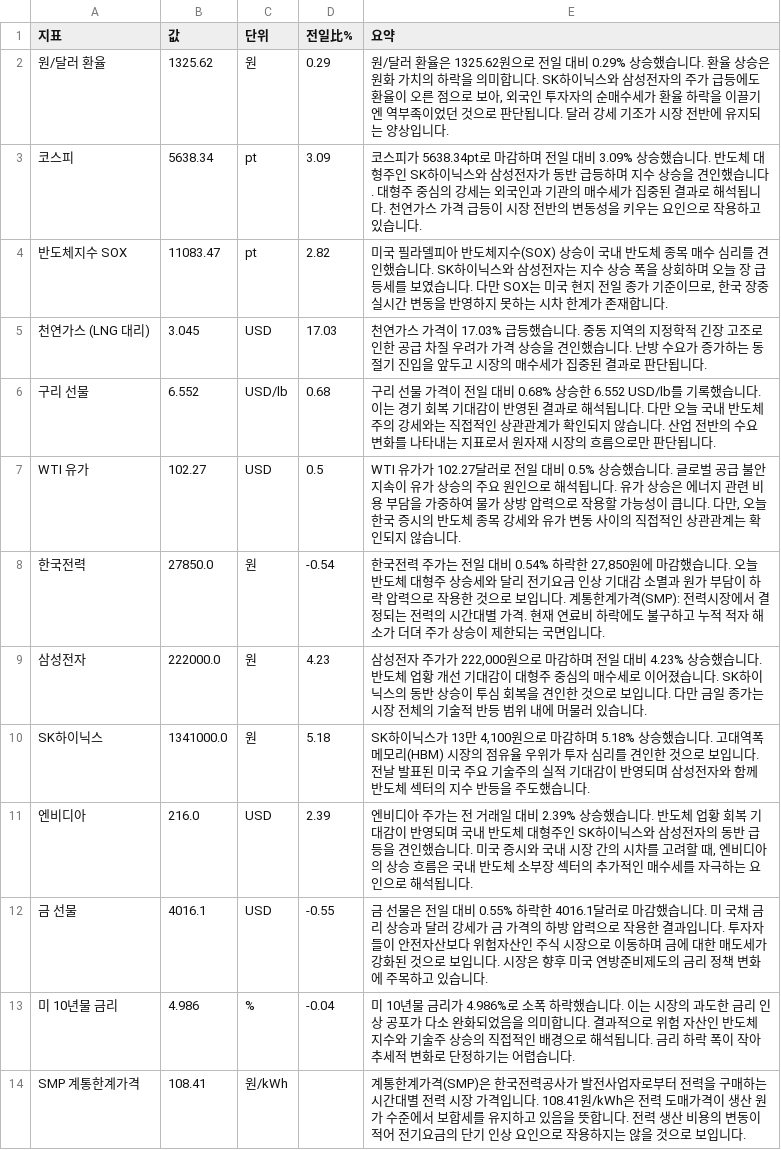
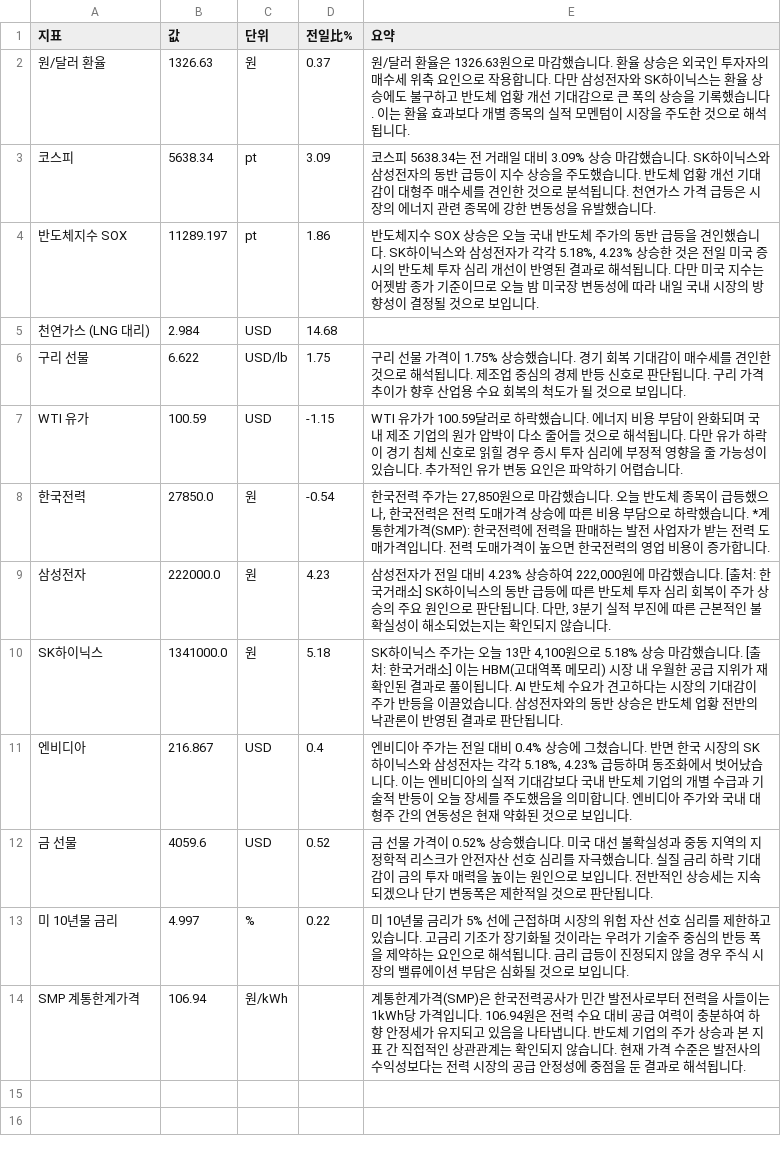
Before and after one commit to baehongcheol21-lab/info-board, a CSV file: exports/2026-10-27.csv, drawn as a sheet.

```diff
--- a/exports/2026-10-27.csv
+++ b/exports/2026-10-27.csv
@@ -1,14 +1,14 @@
 지표,값,단위,전일比%,요약
-원/달러 환율,1325.62,원,0.29,"원/달러 환율은 1325.62원으로 전일 대비 0.29% 상승했습니다.   환율 상승은 원화 가치의 하락을 의미합니다. SK하이닉스와 삼성전자의 주가 급등에도 환율이 오른 점으로 보아, 외국인 투자자의 순매수세가 환율 하락을 이끌기엔 역부족이었던 것으로 판단됩니다. 달러 강세 기조가 시장 전반에 유지되는 양상입니다."
-코스피,5638.34,pt,3.09,코스피가 5638.34pt로 마감하며 전일 대비 3.09% 상승했습니다. 반도체 대형주인 SK하이닉스와 삼성전자가 동반 급등하며 지수 상승을 견인했습니다. 대형주 중심의 강세는 외국인과 기관의 매수세가 집중된 결과로 해석됩니다. 천연가스 가격 급등이 시장 전반의 변동성을 키우는 요인으로 작용하고 있습니다.
-반도체지수 SOX,11083.47,pt,2.82,"미국 필라델피아 반도체지수(SOX) 상승이 국내 반도체 종목 매수 심리를 견인했습니다. SK하이닉스와 삼성전자는 지수 상승 폭을 상회하며 오늘 장 급등세를 보였습니다. 다만 SOX는 미국 현지 전일 종가 기준이므로, 한국 장중 실시간 변동을 반영하지 못하는 시차 한계가 존재합니다."
-천연가스 (LNG 대리),3.045,USD,17.03,천연가스 가격이 17.03% 급등했습니다. 중동 지역의 지정학적 긴장 고조로 인한 공급 차질 우려가 가격 상승을 견인했습니다. 난방 수요가 증가하는 동절기 진입을 앞두고 시장의 매수세가 집중된 결과로 판단됩니다.
-구리 선물,6.552,USD/lb,0.68,구리 선물 가격이 전일 대비 0.68% 상승한 6.552 USD/lb를 기록했습니다.  이는 경기 회복 기대감이 반영된 결과로 해석됩니다. 다만 오늘 국내 반도체주의 강세와는 직접적인 상관관계가 확인되지 않습니다. 산업 전반의 수요 변화를 나타내는 지표로서 원자재 시장의 흐름으로만 판단됩니다.
-WTI 유가,102.27,USD,0.5,"WTI 유가가 102.27달러로 전일 대비 0.5% 상승했습니다.  글로벌 공급 불안 지속이 유가 상승의 주요 원인으로 해석됩니다. 유가 상승은 에너지 관련 비용 부담을 가중하여 물가 상방 압력으로 작용할 가능성이 큽니다. 다만, 오늘 한국 증시의 반도체 종목 강세와 유가 변동 사이의 직접적인 상관관계는 확인되지 않습니다."
-한국전력,27850.0,원,-0.54,"한국전력 주가는 전일 대비 0.54% 하락한 27,850원에 마감했습니다.  오늘 반도체 대형주 상승세와 달리 전기요금 인상 기대감 소멸과 원가 부담이 하락 압력으로 작용한 것으로 보입니다.  계통한계가격(SMP): 전력시장에서 결정되는 전력의 시간대별 가격.  현재 연료비 하락에도 불구하고 누적 적자 해소가 더뎌 주가 상승이 제한되는 국면입니다."
-삼성전자,222000.0,원,4.23,"삼성전자 주가가 222,000원으로 마감하며 전일 대비 4.23% 상승했습니다. 반도체 업황 개선 기대감이 대형주 중심의 매수세로 이어졌습니다. SK하이닉스의 동반 상승이 투심 회복을 견인한 것으로 보입니다. 다만 금일 종가는 시장 전체의 기술적 반등 범위 내에 머물러 있습니다."
-SK하이닉스,1341000.0,원,5.18,"SK하이닉스가 13만 4,100원으로 마감하며 5.18% 상승했습니다. 고대역폭메모리(HBM) 시장의 점유율 우위가 투자 심리를 견인한 것으로 보입니다. 전날 발표된 미국 주요 기술주의 실적 기대감이 반영되며 삼성전자와 함께 반도체 섹터의 지수 반등을 주도했습니다."
-엔비디아,216.0,USD,2.39,"엔비디아 주가는 전 거래일 대비 2.39% 상승했습니다. 반도체 업황 회복 기대감이 반영되며 국내 반도체 대형주인 SK하이닉스와 삼성전자의 동반 급등을 견인했습니다. 미국 증시와 국내 시장 간의 시차를 고려할 때, 엔비디아의 상승 흐름은 국내 반도체 소부장 섹터의 추가적인 매수세를 자극하는 요인으로 해석됩니다."
-금 선물,4016.1,USD,-0.55,금 선물은 전일 대비 0.55% 하락한 4016.1달러로 마감했습니다. 미 국채 금리 상승과 달러 강세가 금 가격의 하방 압력으로 작용한 결과입니다. 투자자들이 안전자산보다 위험자산인 주식 시장으로 이동하며 금에 대한 매도세가 강화된 것으로 보입니다. 시장은 향후 미국 연방준비제도의 금리 정책 변화에 주목하고 있습니다.
-미 10년물 금리,4.986,%,-0.04,미 10년물 금리가 4.986%로 소폭 하락했습니다. 이는 시장의 과도한 금리 인상 공포가 다소 완화되었음을 의미합니다. 결과적으로 위험 자산인 반도체 지수와 기술주 상승의 직접적인 배경으로 해석됩니다. 금리 하락 폭이 작아 추세적 변화로 단정하기는 어렵습니다.
-SMP 계통한계가격,108.41,원/kWh,,계통한계가격(SMP)은 한국전력공사가 발전사업자로부터 전력을 구매하는 시간대별 전력 시장 가격입니다. 108.41원/kWh은 전력 도매가격이 생산 원가 수준에서 보합세를 유지하고 있음을 뜻합니다. 전력 생산 비용의 변동이 적어 전기요금의 단기 인상 요인으로 작용하지는 않을 것으로 보입니다.
+원/달러 환율,1326.63,원,0.37,원/달러 환율은 1326.63원으로 마감했습니다.   환율 상승은 외국인 투자자의 매수세 위축 요인으로 작용합니다. 다만 삼성전자와 SK하이닉스는 환율 상승에도 불구하고 반도체 업황 개선 기대감으로 큰 폭의 상승을 기록했습니다. 이는 환율 효과보다 개별 종목의 실적 모멘텀이 시장을 주도한 것으로 해석됩니다.
+코스피,5638.34,pt,3.09,코스피 5638.34는 전 거래일 대비 3.09% 상승 마감했습니다.   SK하이닉스와 삼성전자의 동반 급등이 지수 상승을 주도했습니다. 반도체 업황 개선 기대감이 대형주 매수세를 견인한 것으로 분석됩니다. 천연가스 가격 급등은 시장의 에너지 관련 종목에 강한 변동성을 유발했습니다.
+반도체지수 SOX,11289.197,pt,1.86,"반도체지수 SOX 상승은 오늘 국내 반도체 주가의 동반 급등을 견인했습니다. SK하이닉스와 삼성전자가 각각 5.18%, 4.23% 상승한 것은 전일 미국 증시의 반도체 투자 심리 개선이 반영된 결과로 해석됩니다. 다만 미국 지수는 어젯밤 종가 기준이므로 오늘 밤 미국장 변동성에 따라 내일 국내 시장의 방향성이 결정될 것으로 보입니다."
+천연가스 (LNG 대리),2.984,USD,14.68,
+구리 선물,6.622,USD/lb,1.75,구리 선물 가격이 1.75% 상승했습니다. 경기 회복 기대감이 매수세를 견인한 것으로 해석됩니다. 제조업 중심의 경제 반등 신호로 판단됩니다. 구리 가격 추이가 향후 산업용 수요 회복의 척도가 될 것으로 보입니다.
+WTI 유가,100.59,USD,-1.15,WTI 유가가 100.59달러로 하락했습니다. 에너지 비용 부담이 완화되며 국내 제조 기업의 원가 압박이 다소 줄어들 것으로 해석됩니다. 다만 유가 하락이 경기 침체 신호로 읽힐 경우 증시 투자 심리에 부정적 영향을 줄 가능성이 있습니다. 추가적인 유가 변동 요인은 파악하기 어렵습니다.
+한국전력,27850.0,원,-0.54,"한국전력 주가는 27,850원으로 마감했습니다.  오늘 반도체 종목이 급등했으나, 한국전력은 전력 도매가격 상승에 따른 비용 부담으로 하락했습니다.  *계통한계가격(SMP): 한국전력에 전력을 판매하는 발전 사업자가 받는 전력 도매가격입니다. 전력 도매가격이 높으면 한국전력의 영업 비용이 증가합니다."
+삼성전자,222000.0,원,4.23,"삼성전자가 전일 대비 4.23% 상승하여 222,000원에 마감했습니다. [출처: 한국거래소] SK하이닉스의 동반 급등에 따른 반도체 투자 심리 회복이 주가 상승의 주요 원인으로 판단됩니다. 다만, 3분기 실적 부진에 따른 근본적인 불확실성이 해소되었는지는 확인되지 않습니다."
+SK하이닉스,1341000.0,원,5.18,"SK하이닉스 주가는 오늘 13만 4,100원으로 5.18% 상승 마감했습니다. [출처: 한국거래소] 이는 HBM(고대역폭 메모리) 시장 내 우월한 공급 지위가 재확인된 결과로 풀이됩니다. AI 반도체 수요가 견고하다는 시장의 기대감이 주가 반등을 이끌었습니다. 삼성전자와의 동반 상승은 반도체 업황 전반의 낙관론이 반영된 결과로 판단됩니다."
+엔비디아,216.867,USD,0.4,"엔비디아 주가는 전일 대비 0.4% 상승에 그쳤습니다. 반면 한국 시장의 SK하이닉스와 삼성전자는 각각 5.18%, 4.23% 급등하며 동조화에서 벗어났습니다. 이는 엔비디아의 실적 기대감보다 국내 반도체 기업의 개별 수급과 기술적 반등이 오늘 장세를 주도했음을 의미합니다. 엔비디아 주가와 국내 대형주 간의 연동성은 현재 약화된 것으로 보입니다."
+금 선물,4059.6,USD,0.52,금 선물 가격이 0.52% 상승했습니다. 미국 대선 불확실성과 중동 지역의 지정학적 리스크가 안전자산 선호 심리를 자극했습니다. 실질 금리 하락 기대감이 금의 투자 매력을 높이는 원인으로 보입니다. 전반적인 상승세는 지속되겠으나 단기 변동폭은 제한적일 것으로 판단됩니다.
+미 10년물 금리,4.997,%,0.22,미 10년물 금리가 5% 선에 근접하며 시장의 위험 자산 선호 심리를 제한하고 있습니다.  고금리 기조가 장기화될 것이라는 우려가 기술주 중심의 반등 폭을 제약하는 요인으로 해석됩니다.   금리 급등이 진정되지 않을 경우 주식 시장의 밸류에이션 부담은 심화될 것으로 보입니다.
+SMP 계통한계가격,106.94,원/kWh,,계통한계가격(SMP)은 한국전력공사가 민간 발전사로부터 전력을 사들이는 1kWh당 가격입니다. 106.94원은 전력 수요 대비 공급 여력이 충분하여 하향 안정세가 유지되고 있음을 나타냅니다. 반도체 기업의 주가 상승과 본 지표 간 직접적인 상관관계는 확인되지 않습니다. 현재 가격 수준은 발전사의 수익성보다는 전력 시장의 공급 안정성에 중점을 둔 결과로 해석됩니다.
```
Also changed, not shown: 14 other files.
